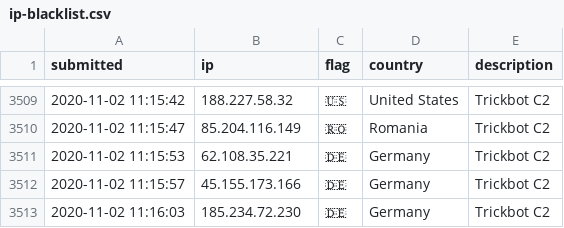
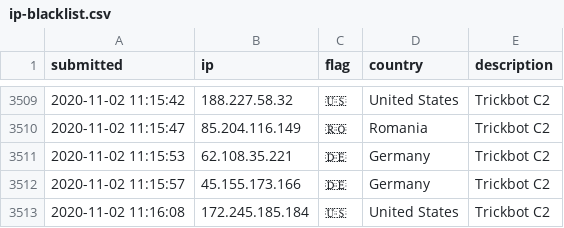
Before and after one commit to l-perrone/IoC, a CSV file: ip-blacklist.csv, drawn as a sheet; only a part is shown, gaps mark what is left out; removed rows and columns are numbered as before the commit, all else as after; the diff names each change by its address in the sheet, - before the commit and + after, or states it on an @@ line.

Commit message:
New IoC pushed.

```diff
--- a/ip-blacklist.csv
+++ b/ip-blacklist.csv
-row 3513: 2020-11-02 11:16:03 | 185.234.72.230 | 🇩🇪 | Germany | Trickbot C2
+row 3513: 2020-11-02 11:16:08 | 172.245.185.184 | 🇺🇸 | United States | Trickbot C2
```
